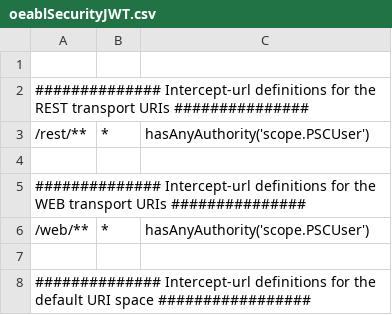
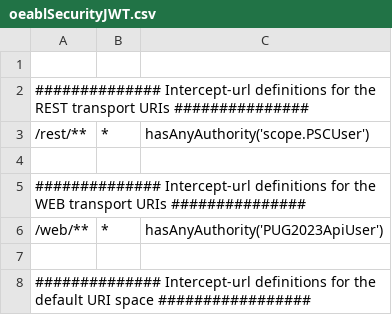
Before and after one commit to bfv/pug2023-pas, a CSV file: webapps/authed/WEB-INF/oeablSecurityJWT.csv, drawn as a sheet; only a part is shown.

Commit message:
moved from scope to roles and away from PSCUser

```diff
--- a/webapps/authed/WEB-INF/oeablSecurityJWT.csv
+++ b/webapps/authed/WEB-INF/oeablSecurityJWT.csv
@@ -5,3 +5,3 @@
 ############## Intercept-url definitions for the WEB transport  URIs ###############
-"/web/**","*","hasAnyAuthority('scope.PSCUser')"
+"/web/**","*","hasAnyAuthority('PUG2023ApiUser')"
 
```
Also changed, not shown: 1 other file.
